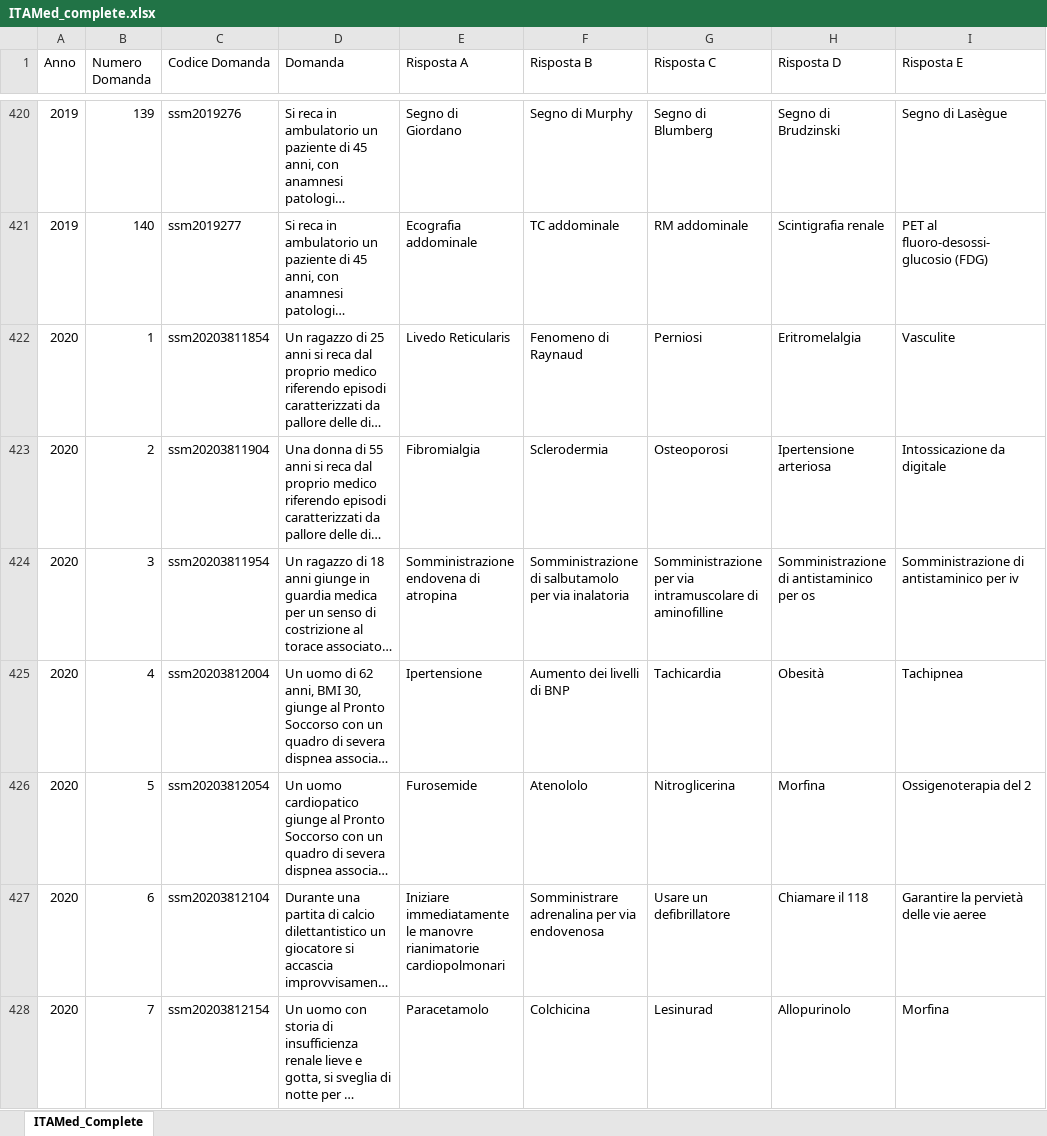
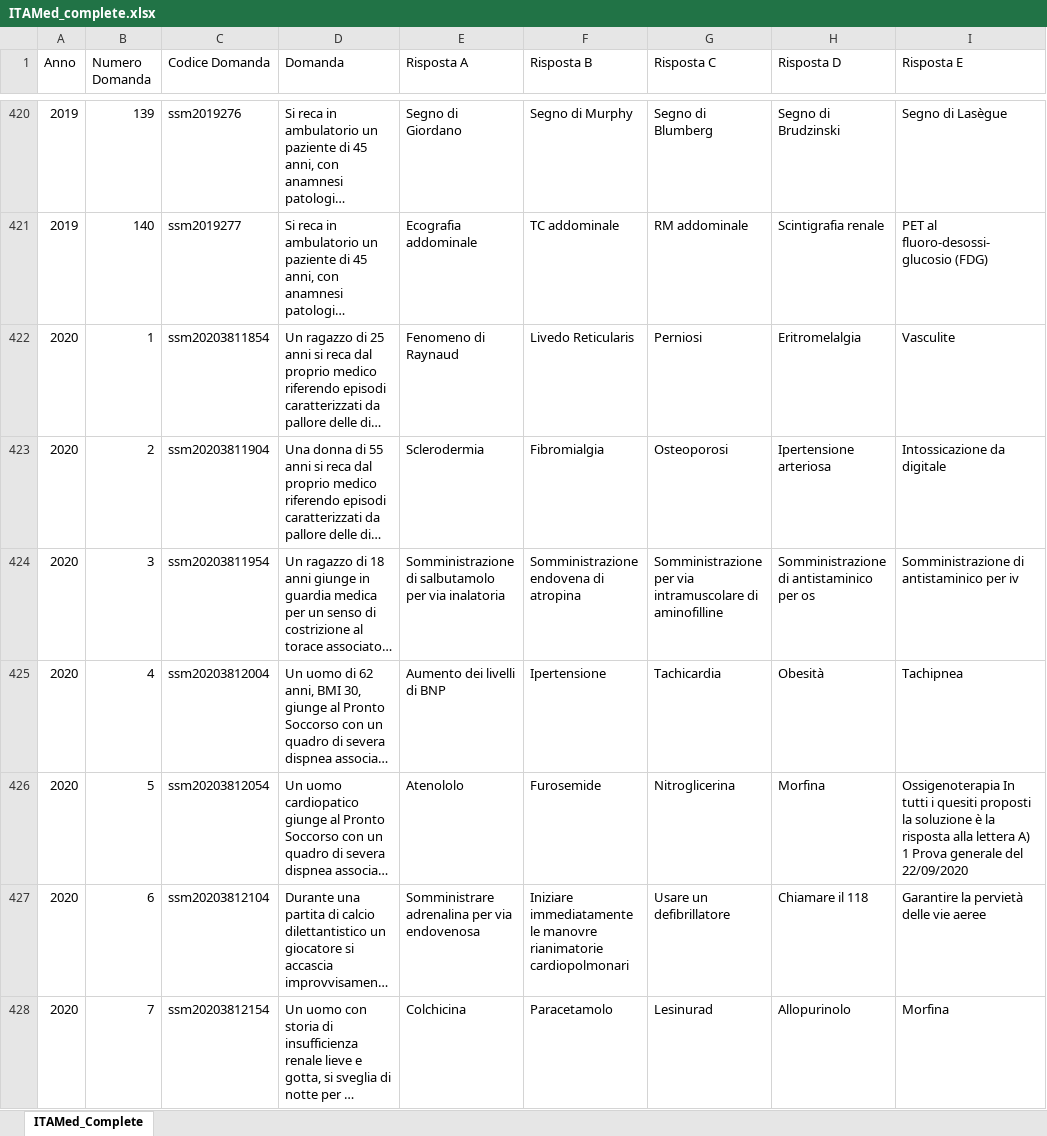
Before and after one commit to LM-Healthcare/ITAMed, an Excel workbook: Dataset/IT/xlsx/ITAMed_complete.xlsx, sheet ITAMed_Complete, drawn as a sheet; only a part is shown, gaps mark what is left out; long unchanged cells end in …; values as stored, in another font and other column widths than the file's, no borders; the diff covers the shown part only; the diff names each change by its address in the sheet, - before the commit and + after, or states it on an @@ line.

Commit message:
Fix 786 transcription errors in Italian dataset (476 questions)
Re-extracted all 1,260 questions from source PDFs and compared against
official IT dataset files. Found and corrected:

- 2020: 342 corrections (140 questions) — systematic A/B answer swap
- 2022: 186 corrections (112 questions) — PDF ligature normalization
- 2023: 113 corrections (81 questions) — typos, punctuation, missing data
- 2021: 51 corrections (49 questions) — text/punctuation fixes
- 2024: 27 corrections (27 questions) — whitespace normalization
- 2018: 24 corrections (24 questions) — trailing colons
- 2019: 22 corrections (22 questions) — trailing colons
- 2017: 21 corrections (21 questions) — trailing colons, text diffs

Applied to all per-year + complete JSON and XLSX files.
See _CORRECTIONS_REPORT.md for full before/after details.

```diff
--- a/Dataset/IT/xlsx/ITAMed_complete.xlsx (sheet ITAMed_Complete)
+++ b/Dataset/IT/xlsx/ITAMed_complete.xlsx (sheet ITAMed_Complete)
-E422 (Risposta A): Livedo Reticularis
+E422 (Risposta A): Fenomeno di Raynaud
-F422 (Risposta B): Fenomeno di Raynaud
+F422 (Risposta B): Livedo Reticularis
-E423 (Risposta A): Fibromialgia
+E423 (Risposta A): Sclerodermia
-F423 (Risposta B): Sclerodermia
+F423 (Risposta B): Fibromialgia
-E424 (Risposta A): Somministrazione endovena di atropina
+E424 (Risposta A): Somministrazione di salbutamolo per via inalatoria
-F424 (Risposta B): Somministrazione di salbutamolo per via inalatoria
+F424 (Risposta B): Somministrazione endovena di atropina
-E425 (Risposta A): Ipertensione
+E425 (Risposta A): Aumento dei livelli di BNP
-F425 (Risposta B): Aumento dei livelli di BNP
+F425 (Risposta B): Ipertensione
-E426 (Risposta A): Furosemide
+E426 (Risposta A): Atenololo
-F426 (Risposta B): Atenololo
+F426 (Risposta B): Furosemide
-I426 (Risposta E): Ossigenoterapia del 2
+I426 (Risposta E): Ossigenoterapia In tutti i quesiti proposti la soluzione è la risposta alla lettera A) 1 Prova generale del 22/09/2020
-E427 (Risposta A): Iniziare immediatamente le manovre rianimatorie cardiopolmonari
+E427 (Risposta A): Somministrare adrenalina per via endovenosa
-F427 (Risposta B): Somministrare adrenalina per via endovenosa
+F427 (Risposta B): Iniziare immediatamente le manovre rianimatorie cardiopolmonari
-E428 (Risposta A): Paracetamolo
+E428 (Risposta A): Colchicina
-F428 (Risposta B): Colchicina
+F428 (Risposta B): Paracetamolo
```
Also changed, not shown: 771 edited cells elsewhere in this sheet, Dataset/IT/xlsx/ITAMed_2017.xlsx, Dataset/IT/xlsx/ITAMed_2018.xlsx, 16 other files.
